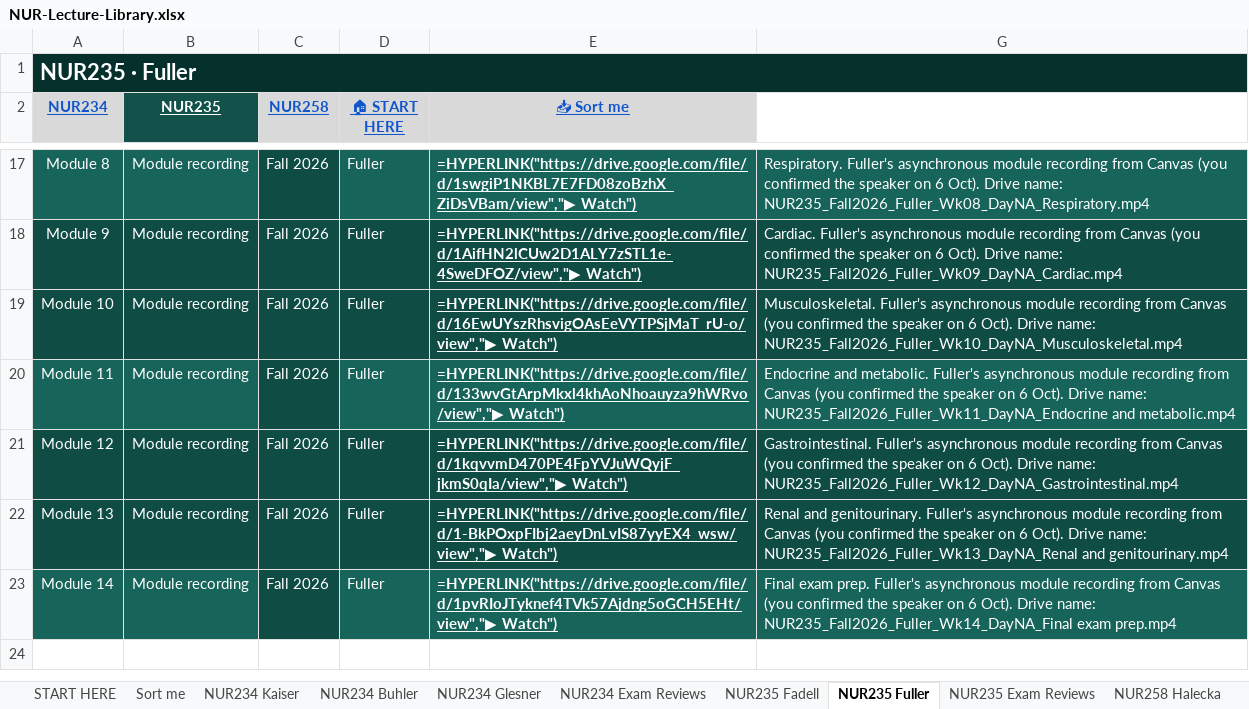
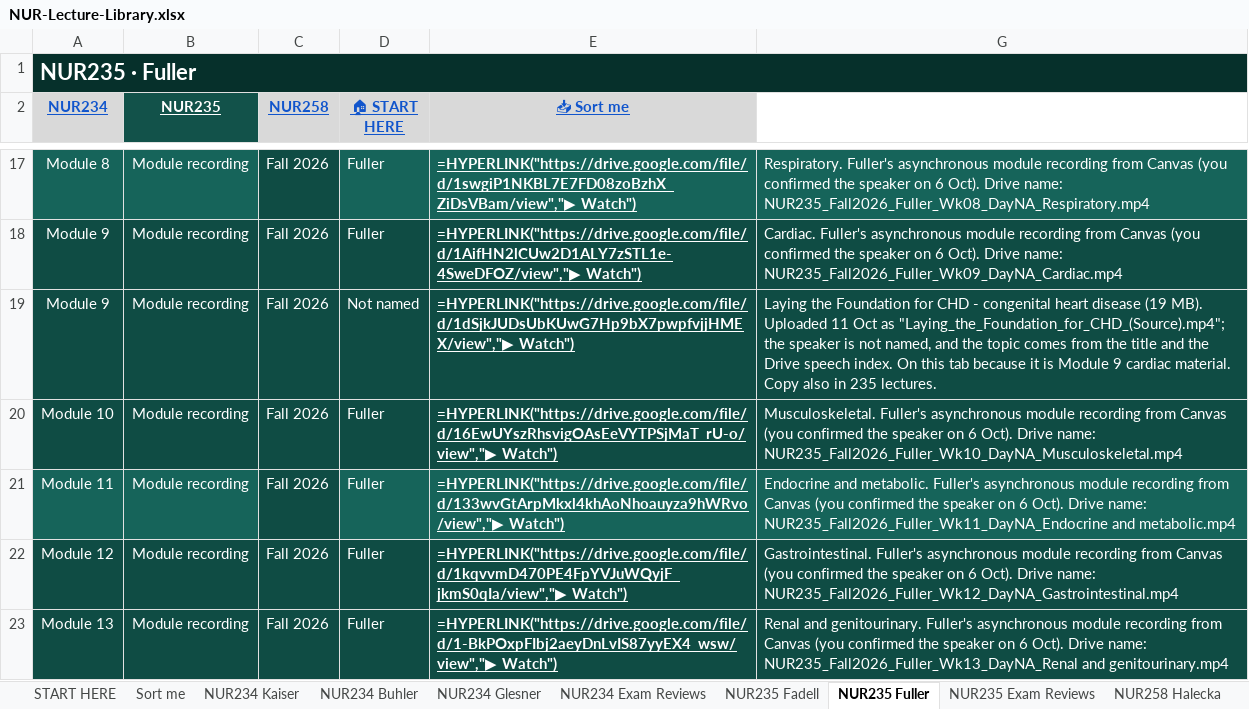
Before and after one commit to Arnold7777777/ABSN-Study-Hub, an Excel workbook: files/NUR-Lecture-Library.xlsx, sheet NUR235 Fuller, drawn as a sheet; only a part is shown, gaps mark what is left out; the shorter side is filled out with more unchanged rows; values as stored, in another font and other column widths than the file's, no borders; formulas without a stored value are shown as written; the diff names each change by its address in the sheet, - before the commit and + after, or states it on an @@ line.

```diff
--- a/files/NUR-Lecture-Library.xlsx (sheet NUR235 Fuller)
+++ b/files/NUR-Lecture-Library.xlsx (sheet NUR235 Fuller)
+row 19: Module 9 | Module recording | Fall 2026 | Not named | =HYPERLINK("https://drive.google.com/file/d/1dSjkJUDsUbKUwG7Hp9bX7pwpfvjjHMEX/view","▶ Watch") | Laying the Foundation for CHD - congenital heart disease (19 MB). Uploaded 11 Oct as "Laying_the_Foundation_for_CHD_(Source).mp4"; the speaker is not named, and the topic comes from the title and the Drive speech index. On this tab because it is Module 9 cardiac material. Copy also in 235 lectures.
```
Also changed, not shown: sheet NUR258 Simmons, sheet NUR234 Glesner, hidden cells, 24 other files.
